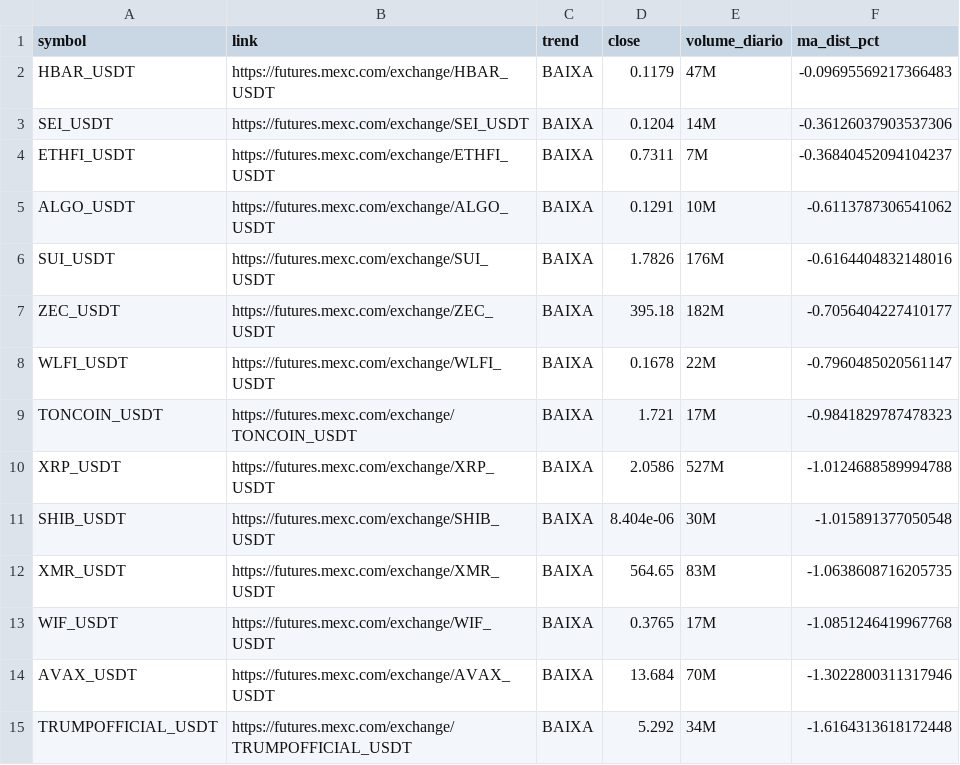
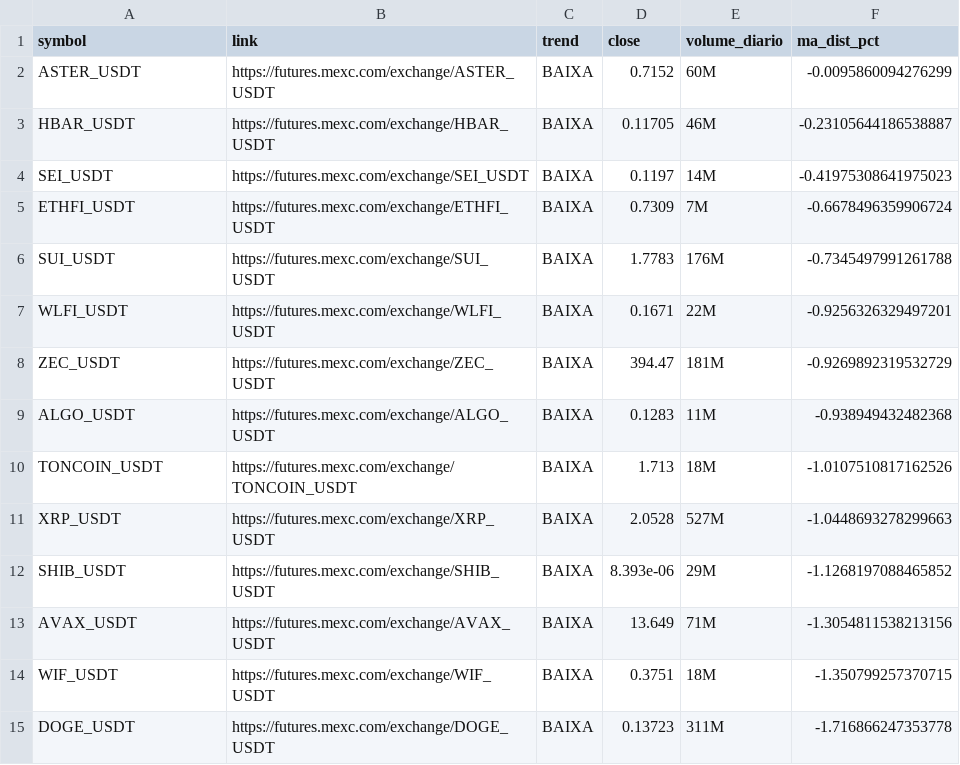
Before and after one commit to gabrielmachadogh/scanner-perps, a CSV file: results/scanner_baixa.csv, drawn as a sheet; only a part is shown; the diff covers the shown part only.

```diff
--- a/results/scanner_baixa.csv
+++ b/results/scanner_baixa.csv
@@ -1,15 +1,15 @@
 symbol,link,trend,close,volume_diario,ma_dist_pct
-HBAR_USDT,https://futures.mexc.com/exchange/HBAR_USDT,BAIXA,0.1179,47M,-0.09695569217366483
-SEI_USDT,https://futures.mexc.com/exchange/SEI_USDT,BAIXA,0.1204,14M,-0.36126037903537306
-ETHFI_USDT,https://futures.mexc.com/exchange/ETHFI_USDT,BAIXA,0.7311,7M,-0.36840452094104237
-ALGO_USDT,https://futures.mexc.com/exchange/ALGO_USDT,BAIXA,0.1291,10M,-0.6113787306541062
-SUI_USDT,https://futures.mexc.com/exchange/SUI_USDT,BAIXA,1.7826,176M,-0.6164404832148016
-ZEC_USDT,https://futures.mexc.com/exchange/ZEC_USDT,BAIXA,395.18,182M,-0.7056404227410177
-WLFI_USDT,https://futures.mexc.com/exchange/WLFI_USDT,BAIXA,0.1678,22M,-0.7960485020561147
-TONCOIN_USDT,https://futures.mexc.com/exchange/TONCOIN_USDT,BAIXA,1.721,17M,-0.9841829787478323
-XRP_USDT,https://futures.mexc.com/exchange/XRP_USDT,BAIXA,2.0586,527M,-1.0124688589994788
-SHIB_USDT,https://futures.mexc.com/exchange/SHIB_USDT,BAIXA,8.404e-06,30M,-1.015891377050548
-XMR_USDT,https://futures.mexc.com/exchange/XMR_USDT,BAIXA,564.65,83M,-1.0638608716205735
-WIF_USDT,https://futures.mexc.com/exchange/WIF_USDT,BAIXA,0.3765,17M,-1.0851246419967768
-AVAX_USDT,https://futures.mexc.com/exchange/AVAX_USDT,BAIXA,13.684,70M,-1.3022800311317946
-TRUMPOFFICIAL_USDT,https://futures.mexc.com/exchange/TRUMPOFFICIAL_USDT,BAIXA,5.292,34M,-1.6164313618172448
+ASTER_USDT,https://futures.mexc.com/exchange/ASTER_USDT,BAIXA,0.7152,60M,-0.0095860094276299
+HBAR_USDT,https://futures.mexc.com/exchange/HBAR_USDT,BAIXA,0.11705,46M,-0.23105644186538887
+SEI_USDT,https://futures.mexc.com/exchange/SEI_USDT,BAIXA,0.1197,14M,-0.41975308641975023
+ETHFI_USDT,https://futures.mexc.com/exchange/ETHFI_USDT,BAIXA,0.7309,7M,-0.6678496359906724
+SUI_USDT,https://futures.mexc.com/exchange/SUI_USDT,BAIXA,1.7783,176M,-0.7345497991261788
+WLFI_USDT,https://futures.mexc.com/exchange/WLFI_USDT,BAIXA,0.1671,22M,-0.9256326329497201
+ZEC_USDT,https://futures.mexc.com/exchange/ZEC_USDT,BAIXA,394.47,181M,-0.9269892319532729
+ALGO_USDT,https://futures.mexc.com/exchange/ALGO_USDT,BAIXA,0.1283,11M,-0.938949432482368
+TONCOIN_USDT,https://futures.mexc.com/exchange/TONCOIN_USDT,BAIXA,1.713,18M,-1.0107510817162526
+XRP_USDT,https://futures.mexc.com/exchange/XRP_USDT,BAIXA,2.0528,527M,-1.0448693278299663
+SHIB_USDT,https://futures.mexc.com/exchange/SHIB_USDT,BAIXA,8.393e-06,29M,-1.1268197088465852
+AVAX_USDT,https://futures.mexc.com/exchange/AVAX_USDT,BAIXA,13.649,71M,-1.3054811538213156
+WIF_USDT,https://futures.mexc.com/exchange/WIF_USDT,BAIXA,0.3751,18M,-1.350799257370715
+DOGE_USDT,https://futures.mexc.com/exchange/DOGE_USDT,BAIXA,0.13723,311M,-1.716866247353778
```
Also changed, not shown: 9 added rows, 6 removed rows and 26 edited cells elsewhere in this file, results/scanner_alta.csv, results/scanner_resultado_completo.csv, 3 other files.
